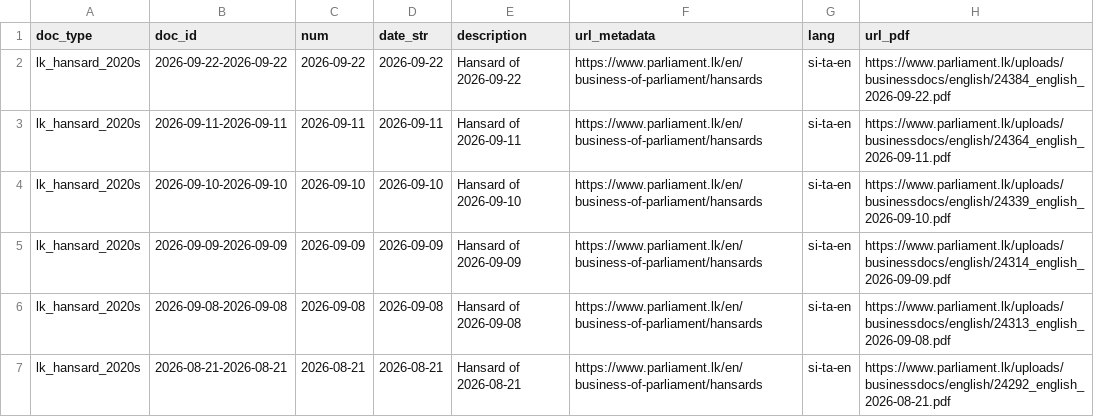
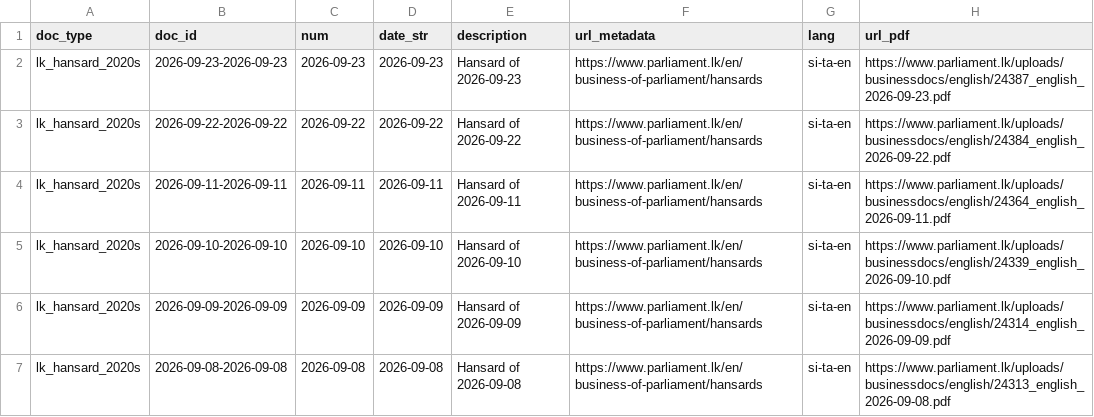
Before and after one commit to nuuuwan/lk_hansard, a TSV file: data/lk_hansard_2020s/docs_all.tsv, drawn as a sheet; only a part is shown; the shorter side is filled out with more unchanged rows.

```diff
--- a/data/lk_hansard_2020s/docs_all.tsv
+++ b/data/lk_hansard_2020s/docs_all.tsv
@@ -1,2 +1,3 @@
 doc_type	doc_id	num	date_str	description	url_metadata	lang	url_pdf
+lk_hansard_2020s	2026-09-23-2026-09-23	2026-09-23	2026-09-23	Hansard of 2026-09-23	https://www.parliament.lk/en/business-of-parliament/hansards	si-ta-en	https://www.parliament.lk/uploads/businessdocs/english/24387_english_2026-09-23.pdf
 lk_hansard_2020s	2026-09-22-2026-09-22	2026-09-22	2026-09-22	Hansard of 2026-09-22	https://www.parliament.lk/en/business-of-parliament/hansards	si-ta-en	https://www.parliament.lk/uploads/businessdocs/english/24384_english_2026-09-22.pdf
```
Also changed, not shown: data/lk_hansard_2020s/docs_last100.tsv, 9 other files.
